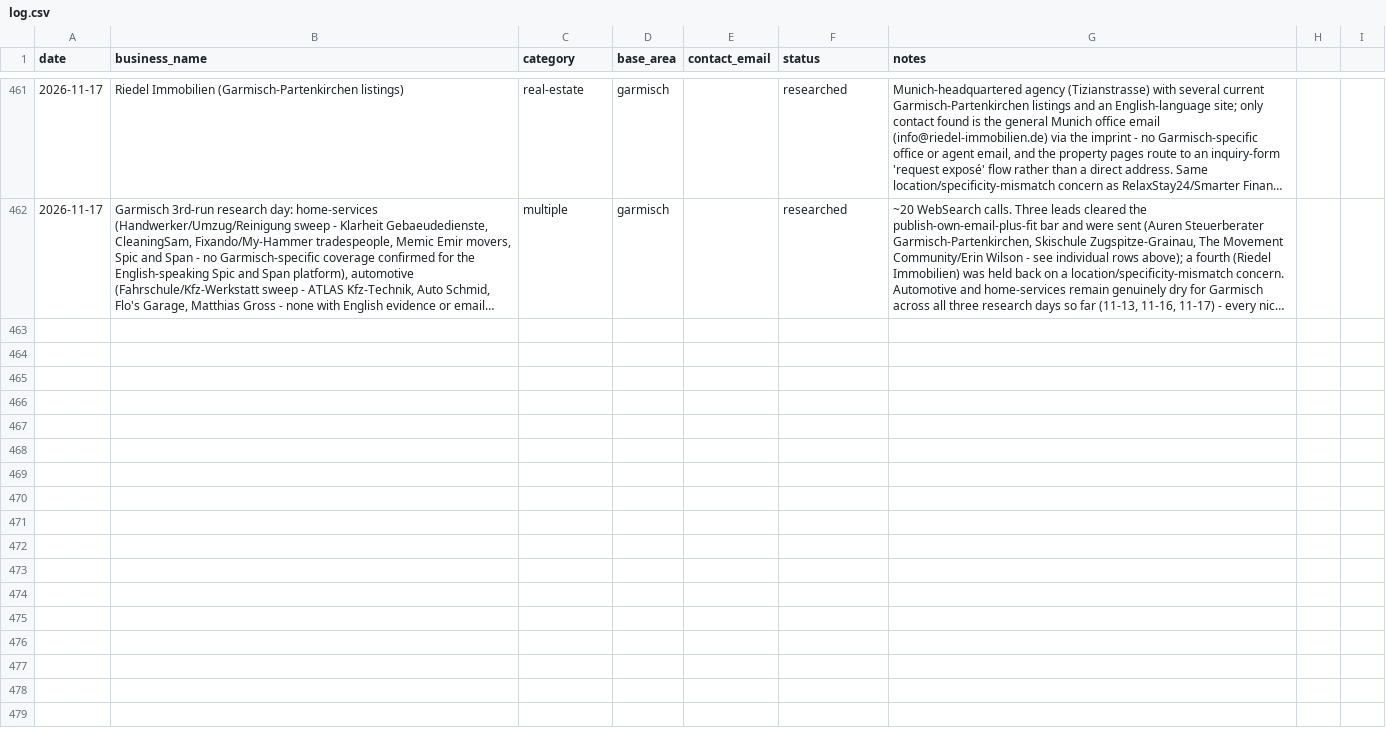
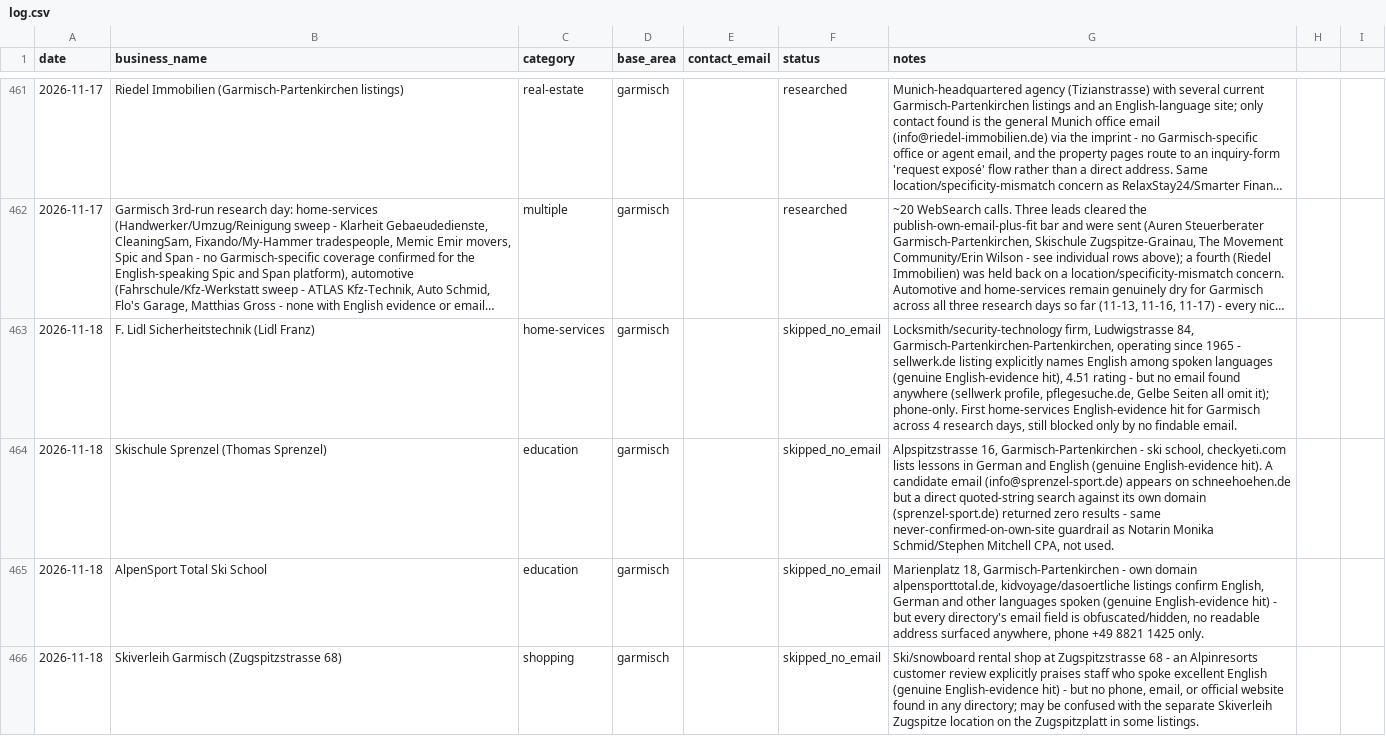
Before and after one commit to TerryL1971/European-Living-Astro, a CSV file: outreach/log.csv, drawn as a sheet; only a part is shown, gaps mark what is left out; long unchanged cells end in …; the diff covers the shown part only; the diff names each change by its address in the sheet, - before the commit and + after, or states it on an @@ line.

```diff
--- a/outreach/log.csv
+++ b/outreach/log.csv
+row 463: 2026-11-18 | F. Lidl Sicherheitstechnik (Lidl Franz) | home-services | garmisch |  | skipped_no_email | Locksmith/security-technology firm, Ludwigstrasse 84, Garmisch-Partenkirchen-Partenkirchen, operating since 1965 - sellwerk.de listing explicitly names English among spoken languages (genuine English-evidence hit), 4.51 rating - but no email found anywhere (sellwerk profile, pflegesuche.de, Gelbe Seiten all omit it); phone-only. First home-services English-evidence hit for Garmisch across 4 research days, still blocked only by no findable email.
+row 464: 2026-11-18 | Skischule Sprenzel (Thomas Sprenzel) | education | garmisch |  | skipped_no_email | Alpspitzstrasse 16, Garmisch-Partenkirchen - ski school, checkyeti.com lists lessons in German and English (genuine English-evidence hit). A candidate email (info@sprenzel-sport.de) appears on schneehoehen.de but a direct quoted-string search against its own domain (sprenzel-sport.de) returned zero results - same never-confirmed-on-own-site guardrail as Notarin Monika Schmid/Stephen Mitchell CPA, not used.
+row 465: 2026-11-18 | AlpenSport Total Ski School | education | garmisch |  | skipped_no_email | Marienplatz 18, Garmisch-Partenkirchen - own domain alpensporttotal.de, kidvoyage/dasoertliche listings confirm English, German and other languages spoken (genuine English-evidence hit) - but every directory's email field is obfuscated/hidden, no readable address surfaced anywhere, phone +49 8821 1425 only.
+row 466: 2026-11-18 | Skiverleih Garmisch (Zugspitzstrasse 68) | shopping | garmisch |  | skipped_no_email | Ski/snowboard rental shop at Zugspitzstrasse 68 - an Alpinresorts customer review explicitly praises staff who spoke excellent English (genuine English-evidence hit) - but no phone, email, or official website found in any directory; may be confused with the separate Skiverleih Zugspitze location on the Zugspitzplatt in some listings.
```
Also changed, not shown: 3 added rows elsewhere in this file, 1 other file.
